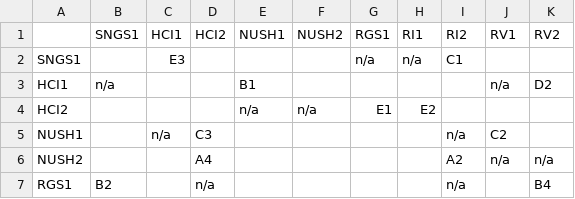
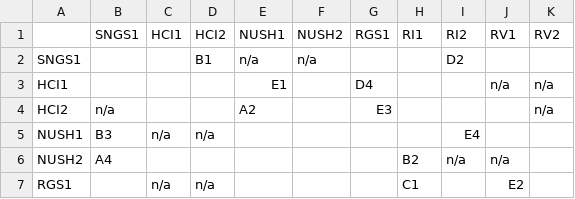
Before and after one commit to lookang/SYPTPython, a CSV file: fight_matrix_randomiser/School matrix.csv, drawn as a sheet; only a part is shown; the diff covers the shown part only.

```diff
--- a/fight_matrix_randomiser/School matrix.csv
+++ b/fight_matrix_randomiser/School matrix.csv
@@ -1,7 +1,7 @@
 ,SNGS1,HCI1,HCI2,NUSH1,NUSH2,RGS1,RI1,RI2,RV1,RV2
-SNGS1,,E3,,,,n/a,n/a,C1,,
-HCI1,n/a,,,B1,,,,,n/a,D2
-HCI2,,,,n/a,n/a,E1,E2,,,
-NUSH1,,n/a,C3,,,,,n/a,C2,
-NUSH2,,,A4,,,,,A2,n/a,n/a
-RGS1,B2,,n/a,,,,,n/a,,B4
+SNGS1,,,B1,n/a,n/a,,,D2,,
+HCI1,,,,E1,,D4,,,n/a,n/a
+HCI2,n/a,,,A2,,E3,,,,n/a
+NUSH1,B3,n/a,n/a,,,,,E4,,
+NUSH2,A4,,,,,,B2,n/a,n/a,
+RGS1,,n/a,n/a,,,,C1,,E2,
```
Also changed, not shown: 20 edited cells elsewhere in this file, Juror schedule.csv, cat_A_juror_assignment/Juror schedule.csv, 2 other files.
